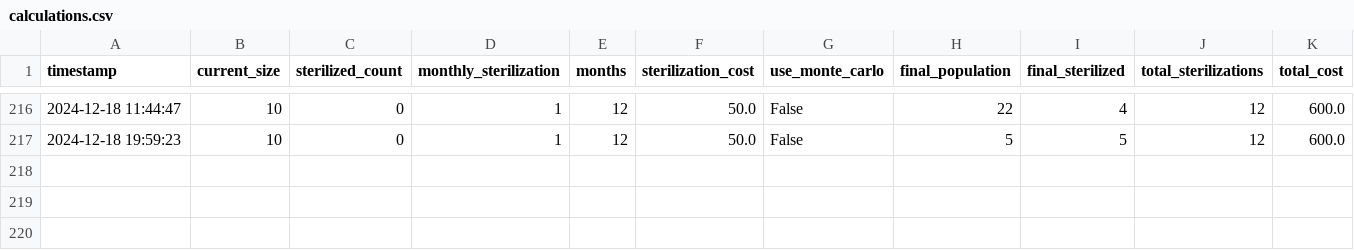
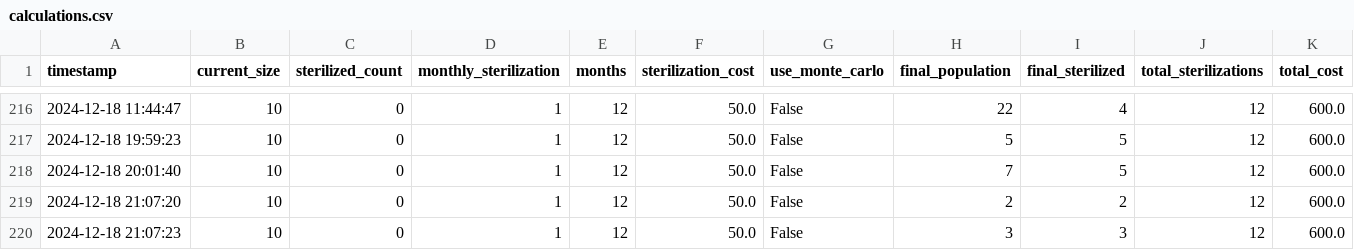
Before and after one commit to jordkl/HawaiiCats, a CSV file: logs/calculations.csv, drawn as a sheet; only a part is shown, gaps mark what is left out; rows hold the shown columns only; the diff names each change by its address in the sheet, - before the commit and + after, or states it on an @@ line.

```diff
--- a/logs/calculations.csv
+++ b/logs/calculations.csv
+row 218: 2024-12-18 20:01:40 | 10 | 0 | 1 | 12 | 50.0 | False | 7 | 5 | 12 | 600.0
+row 219: 2024-12-18 21:07:20 | 10 | 0 | 1 | 12 | 50.0 | False | 2 | 2 | 12 | 600.0
+row 220: 2024-12-18 21:07:23 | 10 | 0 | 1 | 12 | 50.0 | False | 3 | 3 | 12 | 600.0
```
Also changed, not shown: 7 other files.
